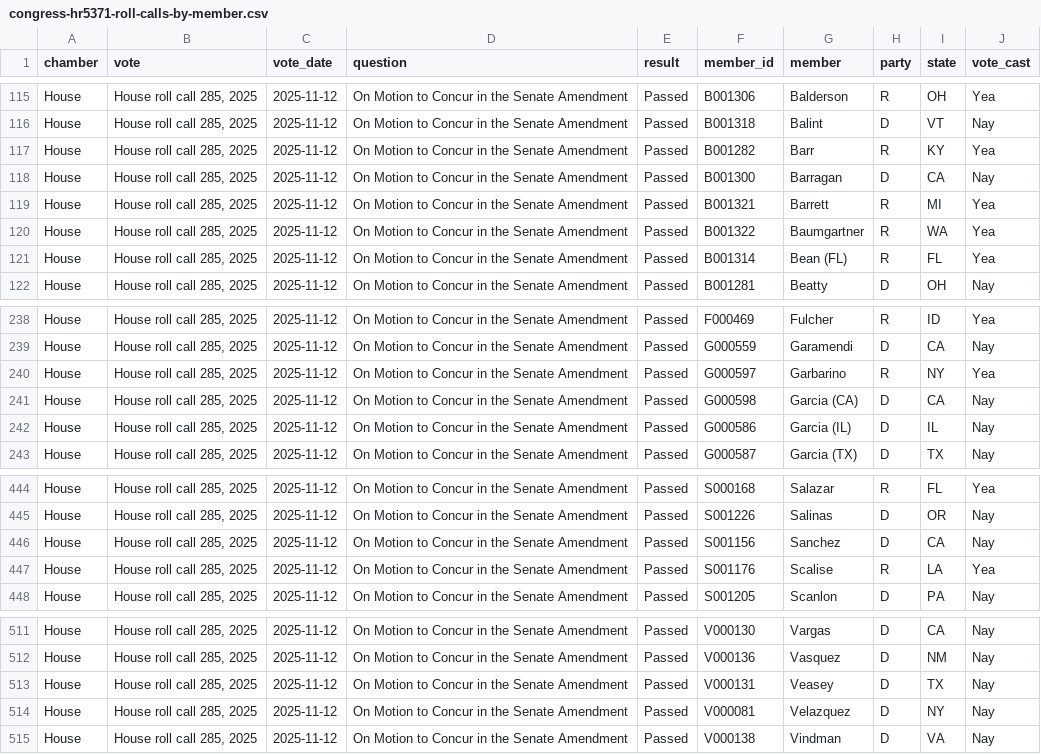
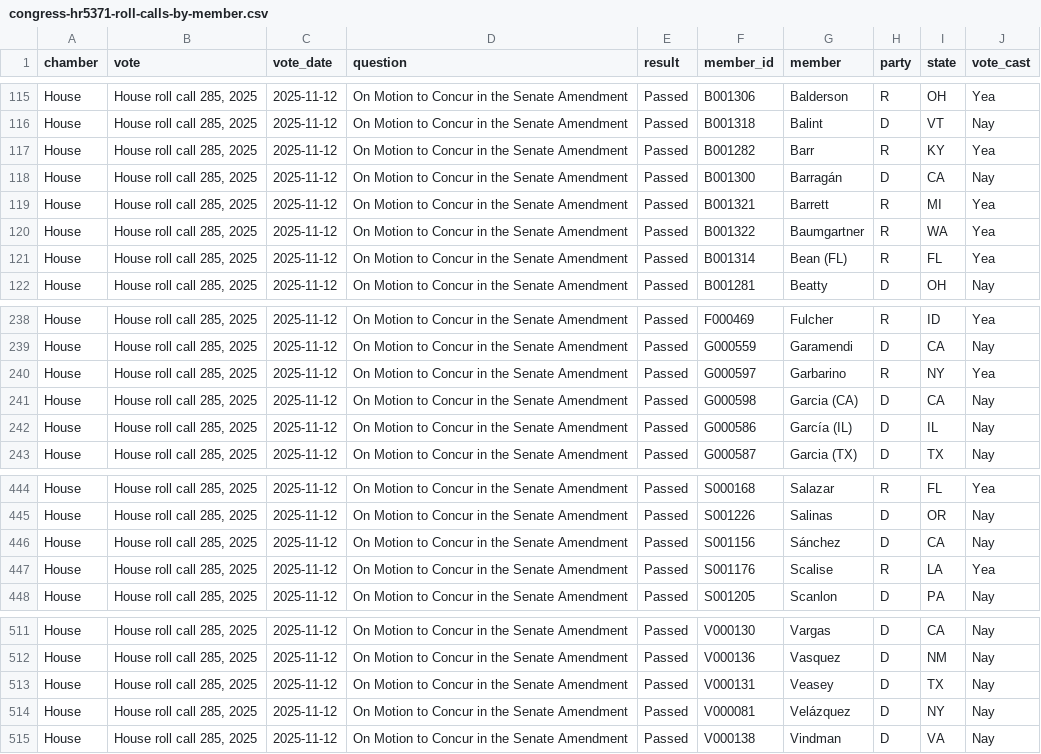
Before and after one commit to oathaction/Dustin-s-Command-Center, a CSV file: oath-and-action-v6-brand-guide/work/build/data/congress-hr5371-roll-calls-by-member.csv, drawn as a sheet; only a part is shown, gaps mark what is left out; the diff names each change by its address in the sheet, - before the commit and + after, or states it on an @@ line.

```diff
--- a/oath-and-action-v6-brand-guide/work/build/data/congress-hr5371-roll-calls-by-member.csv
+++ b/oath-and-action-v6-brand-guide/work/build/data/congress-hr5371-roll-calls-by-member.csv
-G118 (member): Barragan
+G118 (member): Barragán
-G242 (member): Garcia (IL)
+G242 (member): García (IL)
-G446 (member): Sanchez
+G446 (member): Sánchez
-G514 (member): Velazquez
+G514 (member): Velázquez
```
Also changed, not shown: 14 other files.
